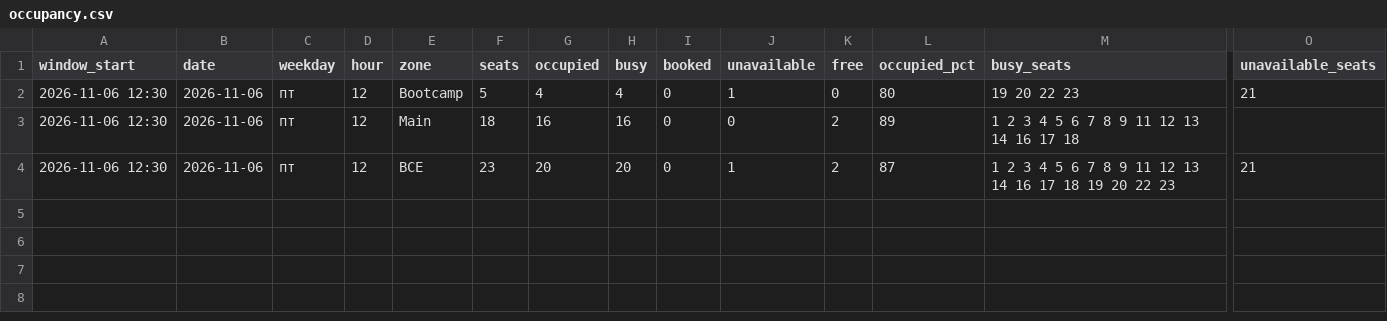
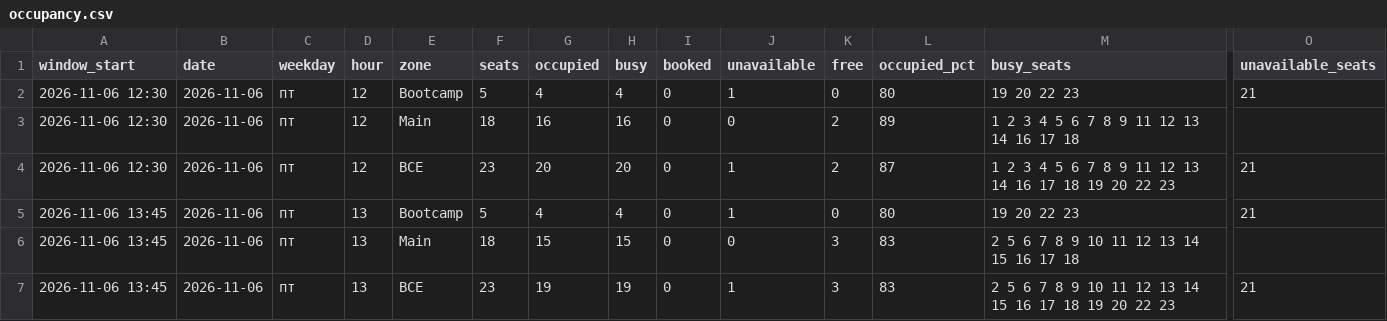
Before and after one commit to replaygot/Cyber-statistics-ast, a CSV file: data/1jelye8o/occupancy.csv, drawn as a sheet; only a part is shown, gaps mark what is left out; rows hold the shown columns only; the diff names each change by its address in the sheet, - before the commit and + after, or states it on an @@ line.

```diff
--- a/data/1jelye8o/occupancy.csv
+++ b/data/1jelye8o/occupancy.csv
+row 5: 2026-11-06 13:45 | 2026-11-06 | пт | 13 | Bootcamp | 5 | 4 | 4 | 0 | 1 | 0 | 80 | 19 20 22 23 | 21
+row 6: 2026-11-06 13:45 | 2026-11-06 | пт | 13 | Main | 18 | 15 | 15 | 0 | 0 | 3 | 83 | 2 5 6 7 8 9 10 11 12 13 14 15 16 17 18
+row 7: 2026-11-06 13:45 | 2026-11-06 | пт | 13 | ВСЕ | 23 | 19 | 19 | 0 | 1 | 3 | 83 | 2 5 6 7 8 9 10 11 12 13 14 15 16 17 18 19 20 22 23 | 21
```
Also changed, not shown: 2 other files.
